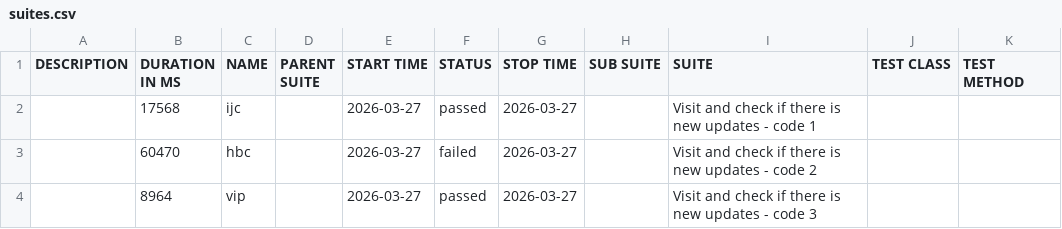
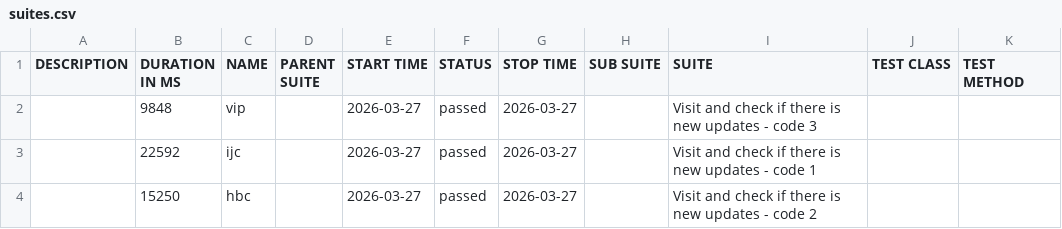
Before and after one commit to 11tdlong/repo11, a CSV file: tmp/allure-cypress/data/suites.csv, drawn as a sheet.

```diff
--- a/tmp/allure-cypress/data/suites.csv
+++ b/tmp/allure-cypress/data/suites.csv
@@ -1,4 +1,4 @@
 "DESCRIPTION","DURATION IN MS","NAME","PARENT SUITE","START TIME","STATUS","STOP TIME","SUB SUITE","SUITE","TEST CLASS","TEST METHOD"
-"","17568","ijc","","2026-03-27","passed","2026-03-27","","Visit and check if there is new updates - code 1","",""
-"","60470","hbc","","2026-03-27","failed","2026-03-27","","Visit and check if there is new updates - code 2","",""
-"","8964","vip","","2026-03-27","passed","2026-03-27","","Visit and check if there is new updates - code 3","",""
+"","9848","vip","","2026-03-27","passed","2026-03-27","","Visit and check if there is new updates - code 3","",""
+"","22592","ijc","","2026-03-27","passed","2026-03-27","","Visit and check if there is new updates - code 1","",""
+"","15250","hbc","","2026-03-27","passed","2026-03-27","","Visit and check if there is new updates - code 2","",""
```
Also changed, not shown: 27 other files.
